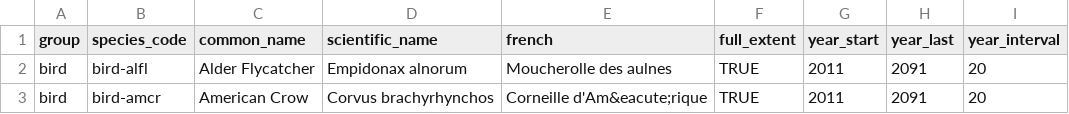
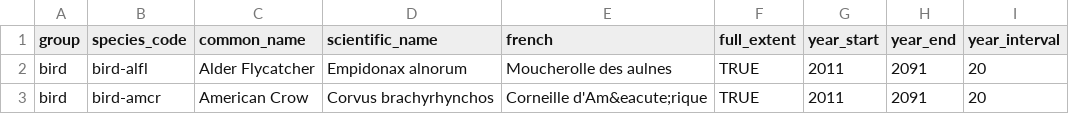
Before and after one commit to PredictiveEcology/wbi_shiny, a CSV file: 02-data-proc/wbi/element-lookup.csv, drawn as a sheet; only a part is shown.

Commit message:
Rule for year sequence
Signed-off-by: Peter Solymos <psolymos@gmail.com>

```diff
--- a/02-data-proc/wbi/element-lookup.csv
+++ b/02-data-proc/wbi/element-lookup.csv
@@ -1,2 +1,2 @@
-group,species_code,common_name,scientific_name,french,full_extent,year_start,year_last,year_interval
+group,species_code,common_name,scientific_name,french,full_extent,year_start,year_end,year_interval
 bird,bird-alfl,Alder Flycatcher,Empidonax alnorum,Moucherolle des aulnes,TRUE,2011,2091,20
```
Also changed, not shown: 1 other file.
